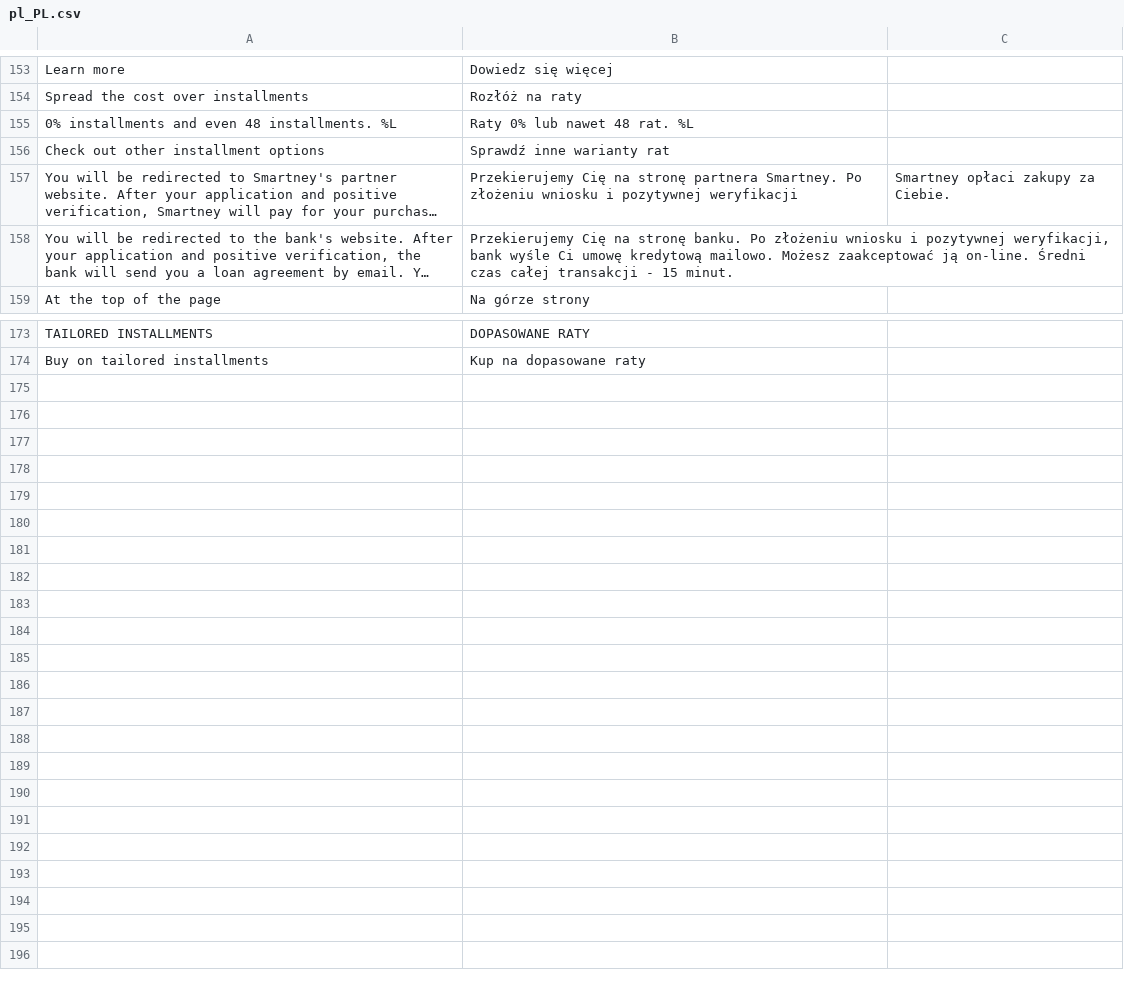
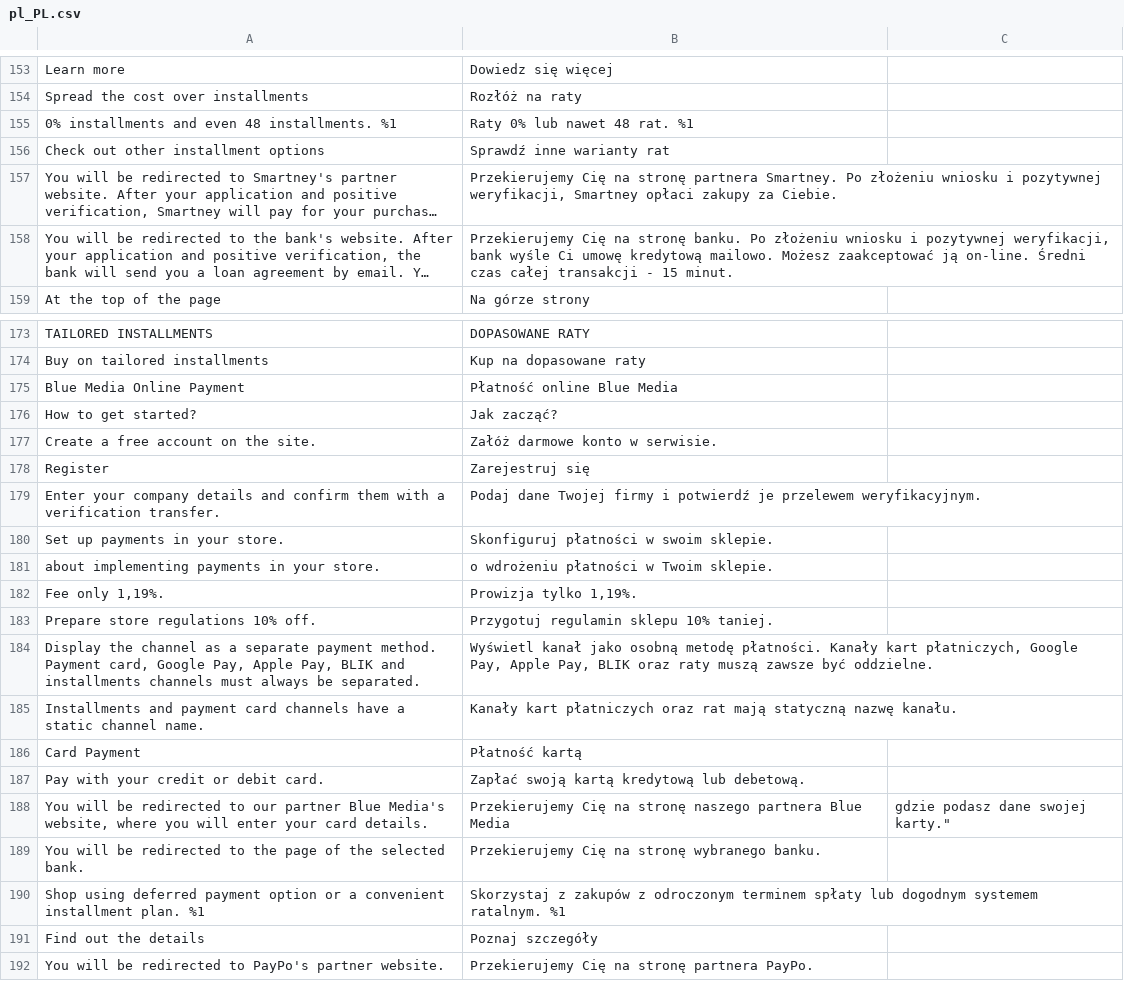
Before and after one commit to bluepayment-plugin/magento-2.x-plugin, a CSV file: i18n/pl_PL.csv, drawn as a sheet; only a part is shown, gaps mark what is left out; long unchanged cells end in …; the diff names each change by its address in the sheet, - before the commit and + after, or states it on an @@ line.

```diff
--- a/i18n/pl_PL.csv
+++ b/i18n/pl_PL.csv
-A155: 0% installments and even 48 installments. %L
+A155: 0% installments and even 48 installments. %1
-B155: Raty 0% lub nawet 48 rat. %L
+B155: Raty 0% lub nawet 48 rat. %1
-B157: …i pozytywnej weryfikacji
+B157: …i pozytywnej weryfikacji, Smartney opłaci zakupy za Ciebie.
-C157: Smartney opłaci zakupy za Ciebie.
+C157: (empty)
+row 175: Blue Media Online Payment | Płatność online Blue Media
+row 176: How to get started? | Jak zacząć?
+row 177: Create a free account on the site. | Załóż darmowe konto w serwisie.
+row 178: Register | Zarejestruj się
+row 179: Enter your company details and confirm them with a verification transfer. | Podaj dane Twojej firmy i potwierdź je przelewem weryfikacyjnym.
+row 180: Set up payments in your store. | Skonfiguruj płatności w swoim sklepie.
+row 181: about implementing payments in your store. | o wdrożeniu płatności w Twoim sklepie.
+row 182: Fee only 1,19%. | Prowizja tylko 1,19%.
+row 183: Prepare store regulations 10% off. | Przygotuj regulamin sklepu 10% taniej.
+row 184: Display the channel as a separate payment method. Payment card, Google Pay, Apple Pay, BLIK and installments channels must always be separated. | Wyświetl kanał jako osobną metodę płatności. Kanały kart płatniczych, Google Pay, Apple Pay, BLIK oraz raty muszą zawsze być oddzielne.
+row 185: Installments and payment card channels have a static channel name. | Kanały kart płatniczych oraz rat mają statyczną nazwę kanału.
+row 186: Card Payment | Płatność kartą
+row 187: Pay with your credit or debit card. | Zapłać swoją kartą kredytową lub debetową.
+row 188: You will be redirected to our partner Blue Media's website, where you will enter your card details. | Przekierujemy Cię na stronę naszego partnera Blue Media | gdzie podasz dane swojej karty."
+row 189: You will be redirected to the page of the selected bank. | Przekierujemy Cię na stronę wybranego banku.
+row 190: Shop using deferred payment option or a convenient installment plan. %1 | Skorzystaj z zakupów z odroczonym terminem spłaty lub dogodnym systemem ratalnym. %1
+row 191: Find out the details | Poznaj szczegóły
+row 192: You will be redirected to PayPo's partner website. | Przekierujemy Cię na stronę partnera PayPo.
```
Also changed, not shown: 32 other files.
